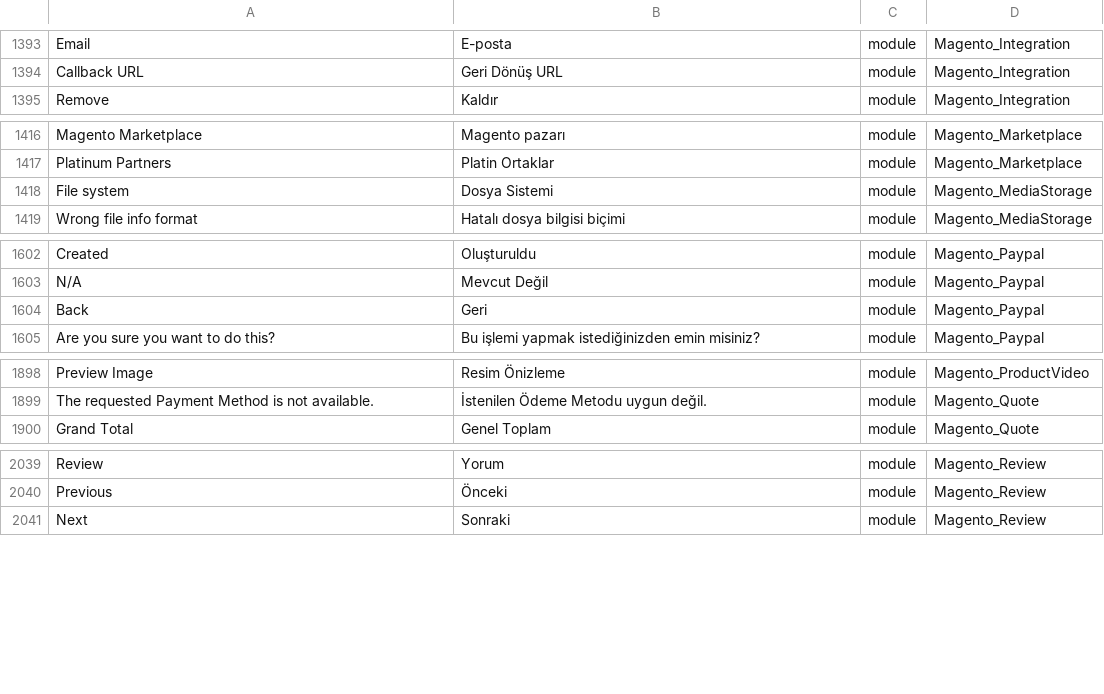
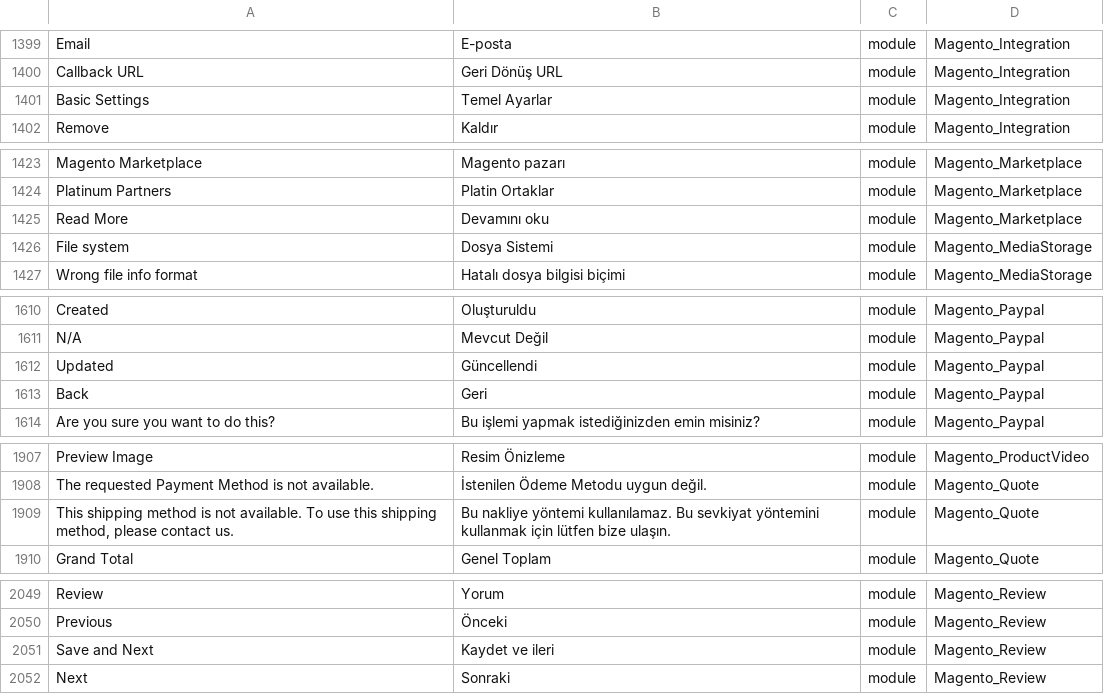
Before and after one commit to Magento2Translations/language_tr_tr, a CSV file: tr_TR.csv, drawn as a sheet; only a part is shown, gaps mark what is left out; the diff covers the shown part only; the diff names each change by its address in the sheet, - before the commit and + after, or states it on an @@ line.

```diff
--- a/tr_TR.csv
+++ b/tr_TR.csv
+row 1401: Basic Settings | Temel Ayarlar | module | Magento_Integration
+row 1425: Read More | Devamını oku | module | Magento_Marketplace
+row 1612: Updated | Güncellendi | module | Magento_Paypal
+row 1909: This shipping method is not available. To use this shipping method, please contact us. | Bu nakliye yöntemi kullanılamaz. Bu sevkiyat yöntemini kullanmak için lütfen bize ulaşın. | module | Magento_Quote
+row 2051: Save and Next | Kaydet ve ileri | module | Magento_Review
```
Also changed, not shown: 7 added rows elsewhere in this file, 1 other file.
